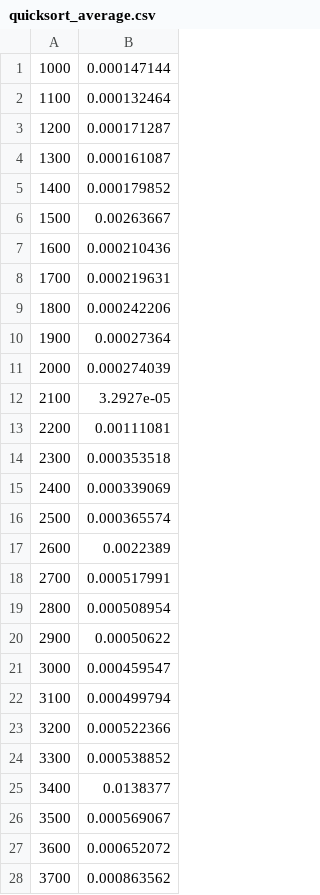
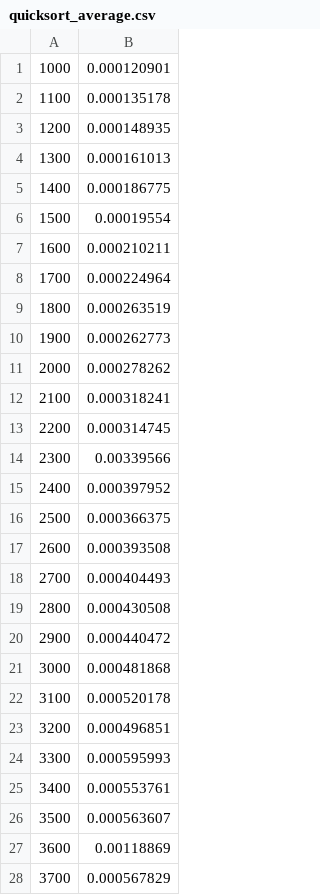
Before and after one commit to lmizrahi12/Advanced-Analysis-of-Algorithms, a CSV file: Lab 3/quicksort_average.csv, drawn as a sheet; only a part is shown; the diff covers the shown part only.

Commit message:
Updated data to give better graphs

```diff
--- a/Lab 3/quicksort_average.csv
+++ b/Lab 3/quicksort_average.csv
@@ -1,28 +1,28 @@
-1000,0.000147144
-1100,0.000132464
-1200,0.000171287
-1300,0.000161087
-1400,0.000179852
-1500,0.00263667
-1600,0.000210436
-1700,0.000219631
-1800,0.000242206
-1900,0.00027364
-2000,0.000274039
-2100,3.2927e-05
-2200,0.00111081
-2300,0.000353518
-2400,0.000339069
-2500,0.000365574
-2600,0.0022389
-2700,0.000517991
-2800,0.000508954
-2900,0.00050622
-3000,0.000459547
-3100,0.000499794
-3200,0.000522366
-3300,0.000538852
-3400,0.0138377
-3500,0.000569067
-3600,0.000652072
-3700,0.000863562
+1000,0.000120901
+1100,0.000135178
+1200,0.000148935
+1300,0.000161013
+1400,0.000186775
+1500,0.00019554
+1600,0.000210211
+1700,0.000224964
+1800,0.000263519
+1900,0.000262773
+2000,0.000278262
+2100,0.000318241
+2200,0.000314745
+2300,0.00339566
+2400,0.000397952
+2500,0.000366375
+2600,0.000393508
+2700,0.000404493
+2800,0.000430508
+2900,0.000440472
+3000,0.000481868
+3100,0.000520178
+3200,0.000496851
+3300,0.000595993
+3400,0.000553761
+3500,0.000563607
+3600,0.00118869
+3700,0.000567829
```
Also changed, not shown: 163 edited cells elsewhere in this file, Lab 3/mergesort.csv, 3 other files.
